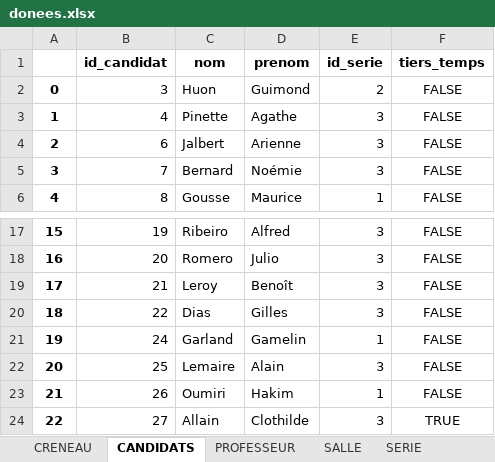
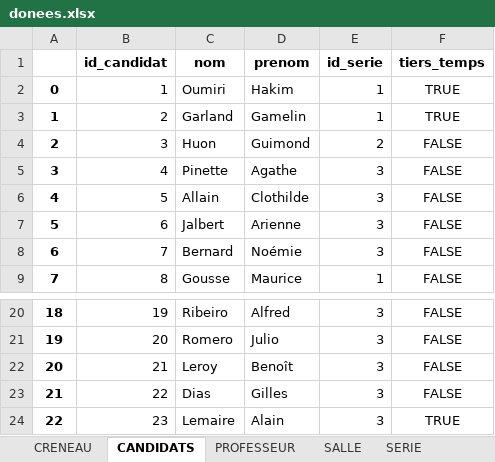
Before and after one commit to rharkor/second-tour, an Excel workbook: second_tour_website/website/upload/donees.xlsx, sheet CANDIDATS, drawn as a sheet; only a part is shown, gaps mark what is left out; values as stored, in another font and other column widths than the file's, no borders; removed rows and columns are numbered as before the commit, all else as after; the diff names each change by its address in the sheet, - before the commit and + after, or states it on an @@ line.

```diff
--- a/second_tour_website/website/upload/donees.xlsx (sheet CANDIDATS)
+++ b/second_tour_website/website/upload/donees.xlsx (sheet CANDIDATS)
+row 2: 0 | 1 | Oumiri | Hakim | 1 | TRUE
+row 3: 1 | 2 | Garland | Gamelin | 1 | TRUE
@@ column A renumbered between rows 4 and 24 @@
+row 6: 4 | 5 | Allain | Clothilde | 3 | FALSE
-row 21: 19 | 24 | Garland | Gamelin | 1 | FALSE
-B24 (id_candidat): 25
+B24 (id_candidat): 23
-F24 (tiers_temps): FALSE
+F24 (tiers_temps): TRUE
-row 23: 21 | 26 | Oumiri | Hakim | 1 | FALSE
-row 24: 22 | 27 | Allain | Clothilde | 3 | TRUE
```
Also changed, not shown: sheet CRENEAU, sheet CHOIX_MATIERE, sheet UTILISATEURS, 5 other files.
